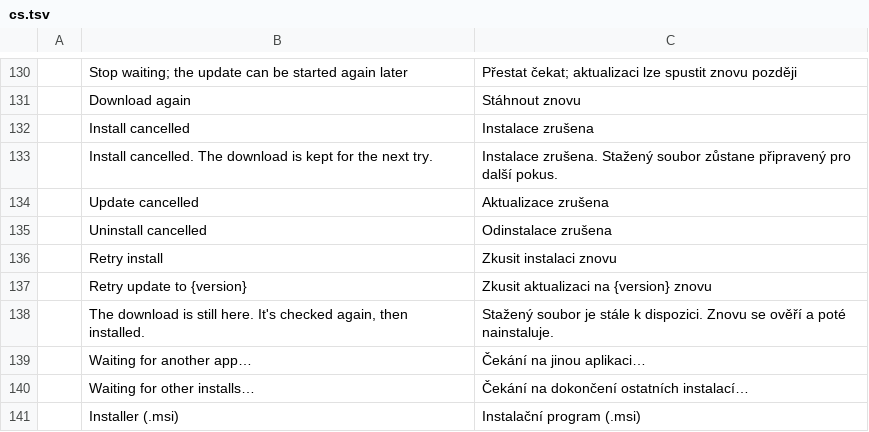
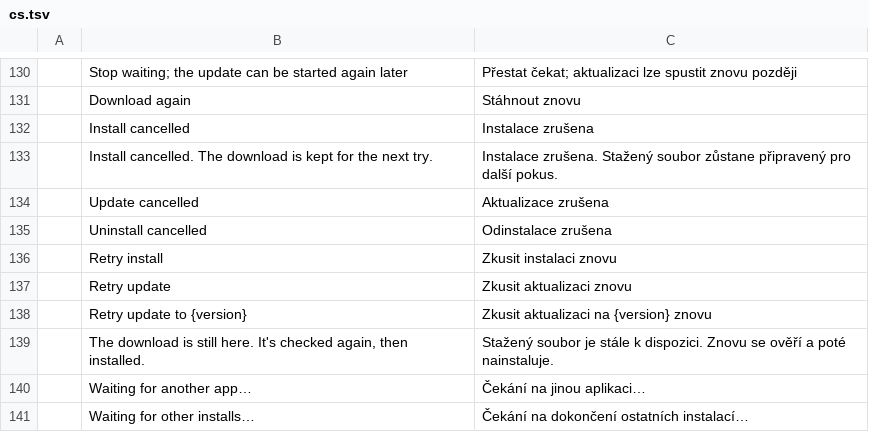
Before and after one commit to storytold/craft-launcher, a TSV file: crates/ui-egui/src/i18n/cs.tsv, drawn as a sheet; only a part is shown, gaps mark what is left out; the shorter side is filled out with more unchanged rows.

```diff
--- a/crates/ui-egui/src/i18n/cs.tsv
+++ b/crates/ui-egui/src/i18n/cs.tsv
@@ -136,2 +136,3 @@
 	Retry install	Zkusit instalaci znovu
+	Retry update	Zkusit aktualizaci znovu
 	Retry update to {version}	Zkusit aktualizaci na {version} znovu
```
Also changed, not shown: crates/ui-egui/src/i18n/es.tsv, crates/ui-egui/src/i18n/fr.tsv, 10 other files.
